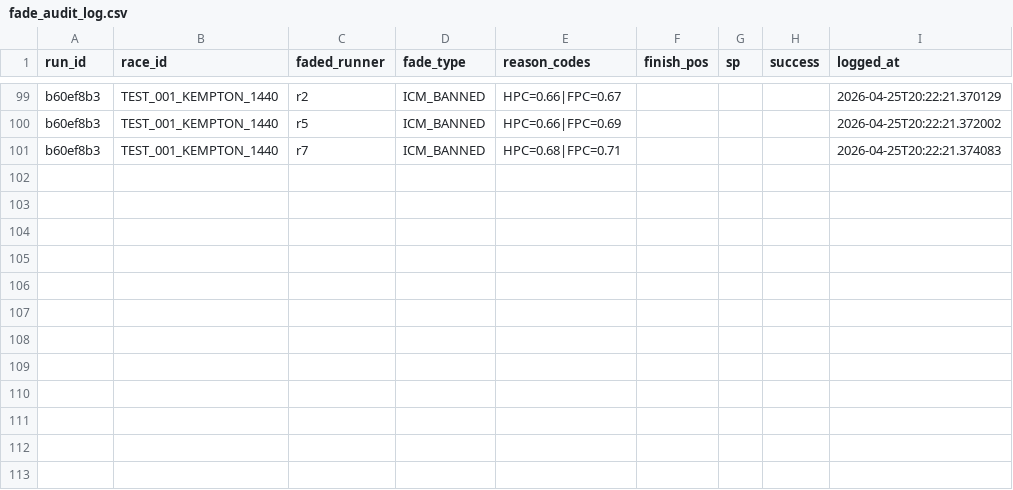
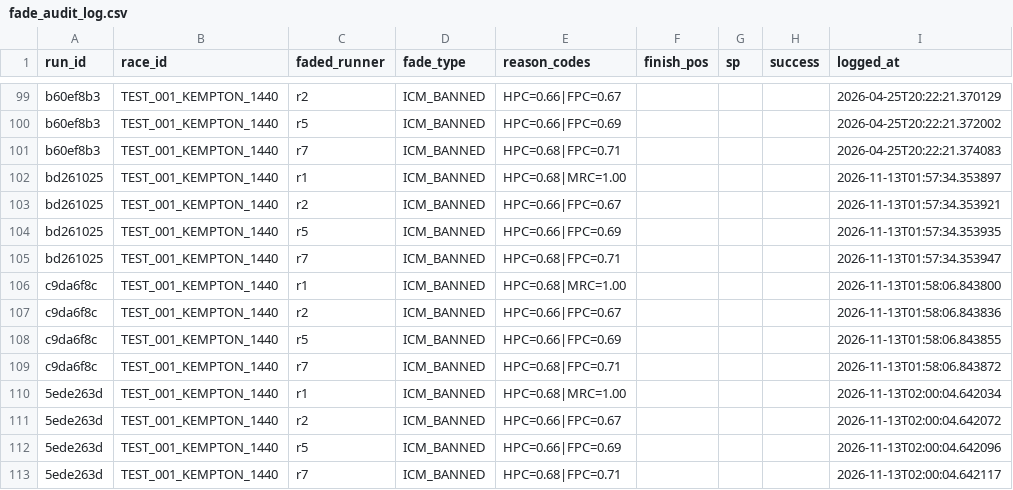
Before and after one commit to elpresidentepiff/velo-oracle-prime, a CSV file: logs/fade_audit_log.csv, drawn as a sheet; only a part is shown, gaps mark what is left out; the diff names each change by its address in the sheet, - before the commit and + after, or states it on an @@ line.

```diff
--- a/logs/fade_audit_log.csv
+++ b/logs/fade_audit_log.csv
+row 102: bd261025 | TEST_001_KEMPTON_1440 | r1 | ICM_BANNED | HPC=0.68|MRC=1.00 |  |  |  | 2026-11-13T01:57:34.353897
+row 103: bd261025 | TEST_001_KEMPTON_1440 | r2 | ICM_BANNED | HPC=0.66|FPC=0.67 |  |  |  | 2026-11-13T01:57:34.353921
+row 104: bd261025 | TEST_001_KEMPTON_1440 | r5 | ICM_BANNED | HPC=0.66|FPC=0.69 |  |  |  | 2026-11-13T01:57:34.353935
+row 105: bd261025 | TEST_001_KEMPTON_1440 | r7 | ICM_BANNED | HPC=0.68|FPC=0.71 |  |  |  | 2026-11-13T01:57:34.353947
+row 106: c9da6f8c | TEST_001_KEMPTON_1440 | r1 | ICM_BANNED | HPC=0.68|MRC=1.00 |  |  |  | 2026-11-13T01:58:06.843800
+row 107: c9da6f8c | TEST_001_KEMPTON_1440 | r2 | ICM_BANNED | HPC=0.66|FPC=0.67 |  |  |  | 2026-11-13T01:58:06.843836
+row 108: c9da6f8c | TEST_001_KEMPTON_1440 | r5 | ICM_BANNED | HPC=0.66|FPC=0.69 |  |  |  | 2026-11-13T01:58:06.843855
+row 109: c9da6f8c | TEST_001_KEMPTON_1440 | r7 | ICM_BANNED | HPC=0.68|FPC=0.71 |  |  |  | 2026-11-13T01:58:06.843872
+row 110: 5ede263d | TEST_001_KEMPTON_1440 | r1 | ICM_BANNED | HPC=0.68|MRC=1.00 |  |  |  | 2026-11-13T02:00:04.642034
+row 111: 5ede263d | TEST_001_KEMPTON_1440 | r2 | ICM_BANNED | HPC=0.66|FPC=0.67 |  |  |  | 2026-11-13T02:00:04.642072
+row 112: 5ede263d | TEST_001_KEMPTON_1440 | r5 | ICM_BANNED | HPC=0.66|FPC=0.69 |  |  |  | 2026-11-13T02:00:04.642096
+row 113: 5ede263d | TEST_001_KEMPTON_1440 | r7 | ICM_BANNED | HPC=0.68|FPC=0.71 |  |  |  | 2026-11-13T02:00:04.642117
```
Also changed, not shown: logs/master_race_log.csv, 32 other files.
